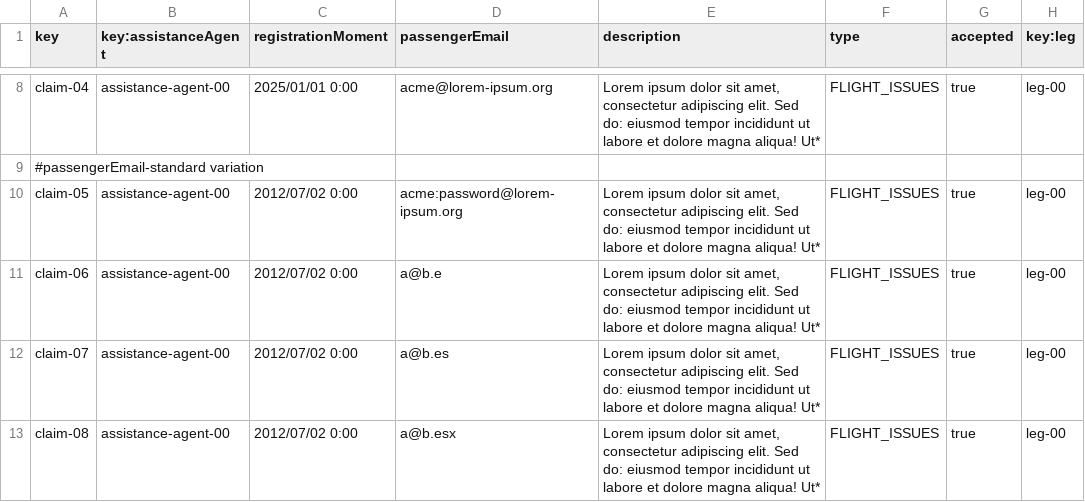
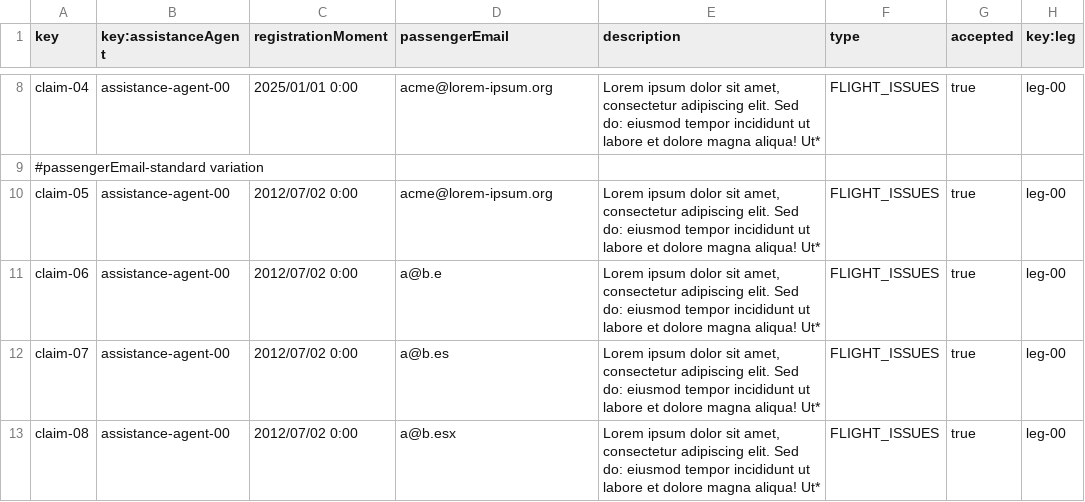
Before and after one commit to DP2-C1-063/Acme-ANS-D04, a CSV file: src/main/resources/WEB-INF/data/sample/claim.csv, drawn as a sheet; only a part is shown, gaps mark what is left out.

```diff
--- a/src/main/resources/WEB-INF/data/sample/claim.csv
+++ b/src/main/resources/WEB-INF/data/sample/claim.csv
@@ -9,3 +9,3 @@ claim-04,assistance-agent-00,2025/01/01 0:00,acme@lorem-ipsum.org,"Lorem ipsum d
 #passengerEmail-standard variation
-claim-05,assistance-agent-00,2012/07/02 0:00,acme:password@lorem-ipsum.org,"Lorem ipsum dolor sit amet, consectetur adipiscing elit. Sed do: eiusmod tempor incididunt ut labore et dolore magna aliqua! Ut*",FLIGHT_ISSUES,true,leg-00
+claim-05,assistance-agent-00,2012/07/02 0:00,acme@lorem-ipsum.org,"Lorem ipsum dolor sit amet, consectetur adipiscing elit. Sed do: eiusmod tempor incididunt ut labore et dolore magna aliqua! Ut*",FLIGHT_ISSUES,true,leg-00
 claim-06,assistance-agent-00,2012/07/02 0:00,a@b.e,"Lorem ipsum dolor sit amet, consectetur adipiscing elit. Sed do: eiusmod tempor incididunt ut labore et dolore magna aliqua! Ut*",FLIGHT_ISSUES,true,leg-00
```
Also changed, not shown: src/main/resources/WEB-INF/data/sample/assistance-agent.csv, src/main/resources/WEB-INF/data/sample/tracking-log.csv, 4 other files.
